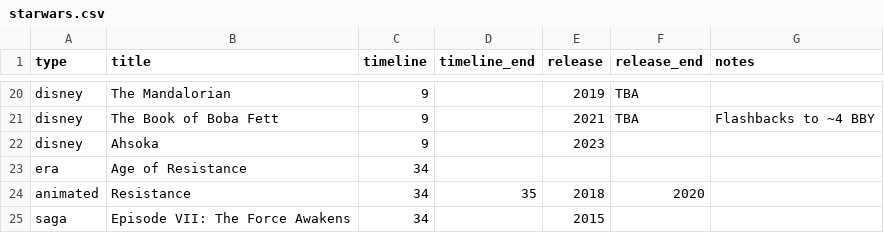
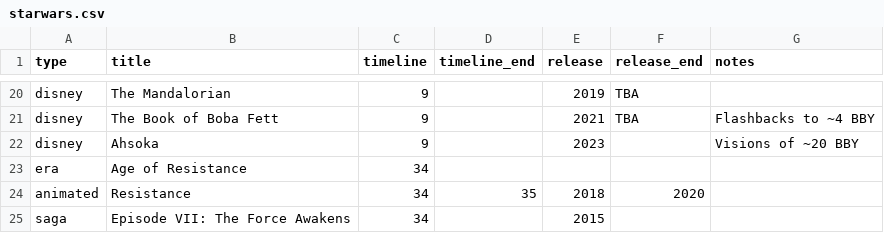
Before and after one commit to cassidyjames/cassidyjames.github.io, a CSV file: _data/starwars.csv, drawn as a sheet; only a part is shown, gaps mark what is left out.

Commit message:
Star Wars: add Ahsoka flashbacks to timeline

```diff
--- a/_data/starwars.csv
+++ b/_data/starwars.csv
@@ -21,3 +21,3 @@ disney,The Mandalorian,9,,2019,TBA,
 disney,The Book of Boba Fett,9,,2021,TBA,Flashbacks to ~4 BBY
-disney,Ahsoka,9,,2023,, 
+disney,Ahsoka,9,,2023,,Visions of ~20 BBY
 era,Age of Resistance,34,,,,
```
